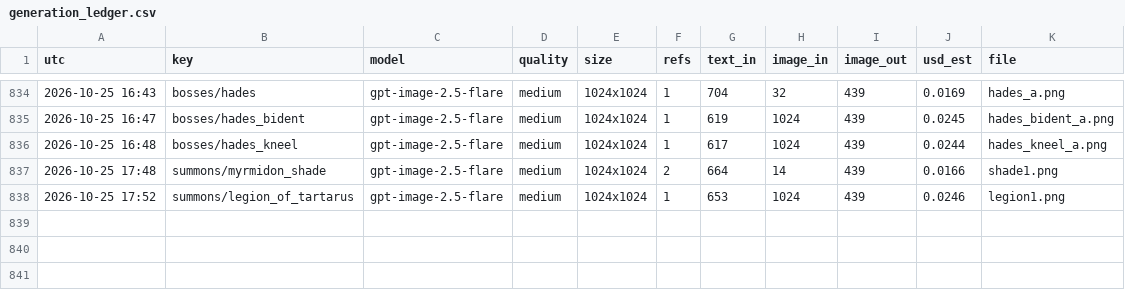
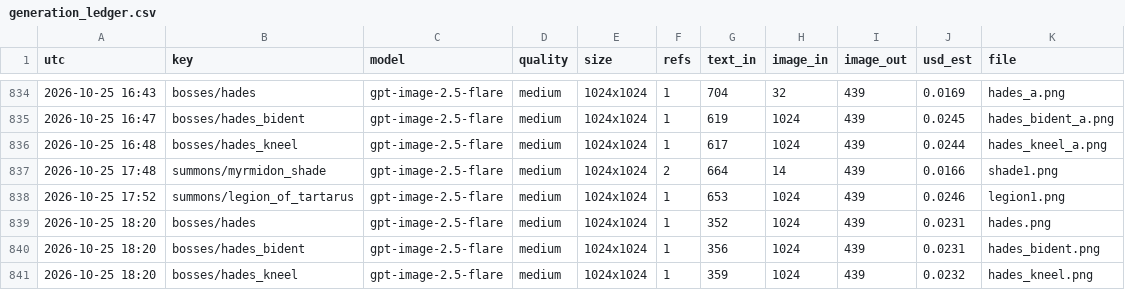
Before and after one commit to Smoketsu/Vampire-Survivors-Clone-Lol, a CSV file: docs/art/generation_ledger.csv, drawn as a sheet; only a part is shown, gaps mark what is left out.

```diff
--- a/docs/art/generation_ledger.csv
+++ b/docs/art/generation_ledger.csv
@@ -838 +838,4 @@ utc,key,model,quality,size,refs,text_in,image_in,image_out,usd_est,file
 2026-10-25 17:52,summons/legion_of_tartarus,gpt-image-2.5-flare,medium,1024x1024,1,653,1024,439,0.0246,legion1.png
+2026-10-25 18:20,bosses/hades,gpt-image-2.5-flare,medium,1024x1024,1,352,1024,439,0.0231,hades.png
+2026-10-25 18:20,bosses/hades_bident,gpt-image-2.5-flare,medium,1024x1024,1,356,1024,439,0.0231,hades_bident.png
+2026-10-25 18:20,bosses/hades_kneel,gpt-image-2.5-flare,medium,1024x1024,1,359,1024,439,0.0232,hades_kneel.png
```
Also changed, not shown: 11 other files.
